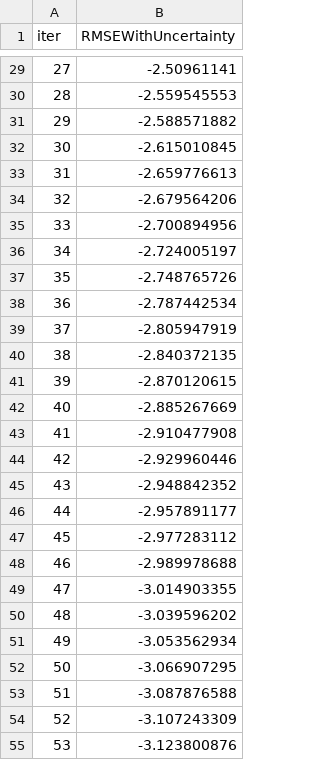
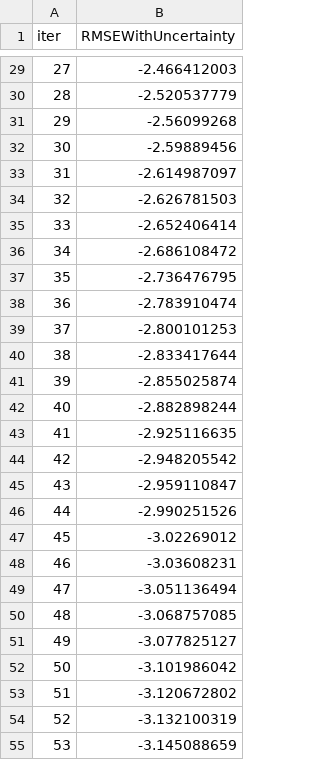
Before and after one commit to johntfoster/UTuning, a TSV file: examples/catboost_info/learn_error.tsv, drawn as a sheet; only a part is shown, gaps mark what is left out; the diff covers the shown part only.

```diff
--- a/examples/catboost_info/learn_error.tsv
+++ b/examples/catboost_info/learn_error.tsv
@@ -29,27 +29,27 @@ iter	RMSEWithUncertainty
-27	-2.50961141
-28	-2.559545553
-29	-2.588571882
-30	-2.615010845
-31	-2.659776613
-32	-2.679564206
-33	-2.700894956
-34	-2.724005197
-35	-2.748765726
-36	-2.787442534
-37	-2.805947919
-38	-2.840372135
-39	-2.870120615
-40	-2.885267669
-41	-2.910477908
-42	-2.929960446
-43	-2.948842352
-44	-2.957891177
-45	-2.977283112
-46	-2.989978688
-47	-3.014903355
-48	-3.039596202
-49	-3.053562934
-50	-3.066907295
-51	-3.087876588
-52	-3.107243309
-53	-3.123800876
+27	-2.466412003
+28	-2.520537779
+29	-2.56099268
+30	-2.59889456
+31	-2.614987097
+32	-2.626781503
+33	-2.652406414
+34	-2.686108472
+35	-2.736476795
+36	-2.783910474
+37	-2.800101253
+38	-2.833417644
+39	-2.855025874
+40	-2.882898244
+41	-2.925116635
+42	-2.948205542
+43	-2.959110847
+44	-2.990251526
+45	-3.02269012
+46	-3.03608231
+47	-3.051136494
+48	-3.068757085
+49	-3.077825127
+50	-3.101986042
+51	-3.120672802
+52	-3.132100319
+53	-3.145088659
```
Also changed, not shown: 113 edited cells elsewhere in this file, examples/catboost_info/time_left.tsv, 9 other files.
